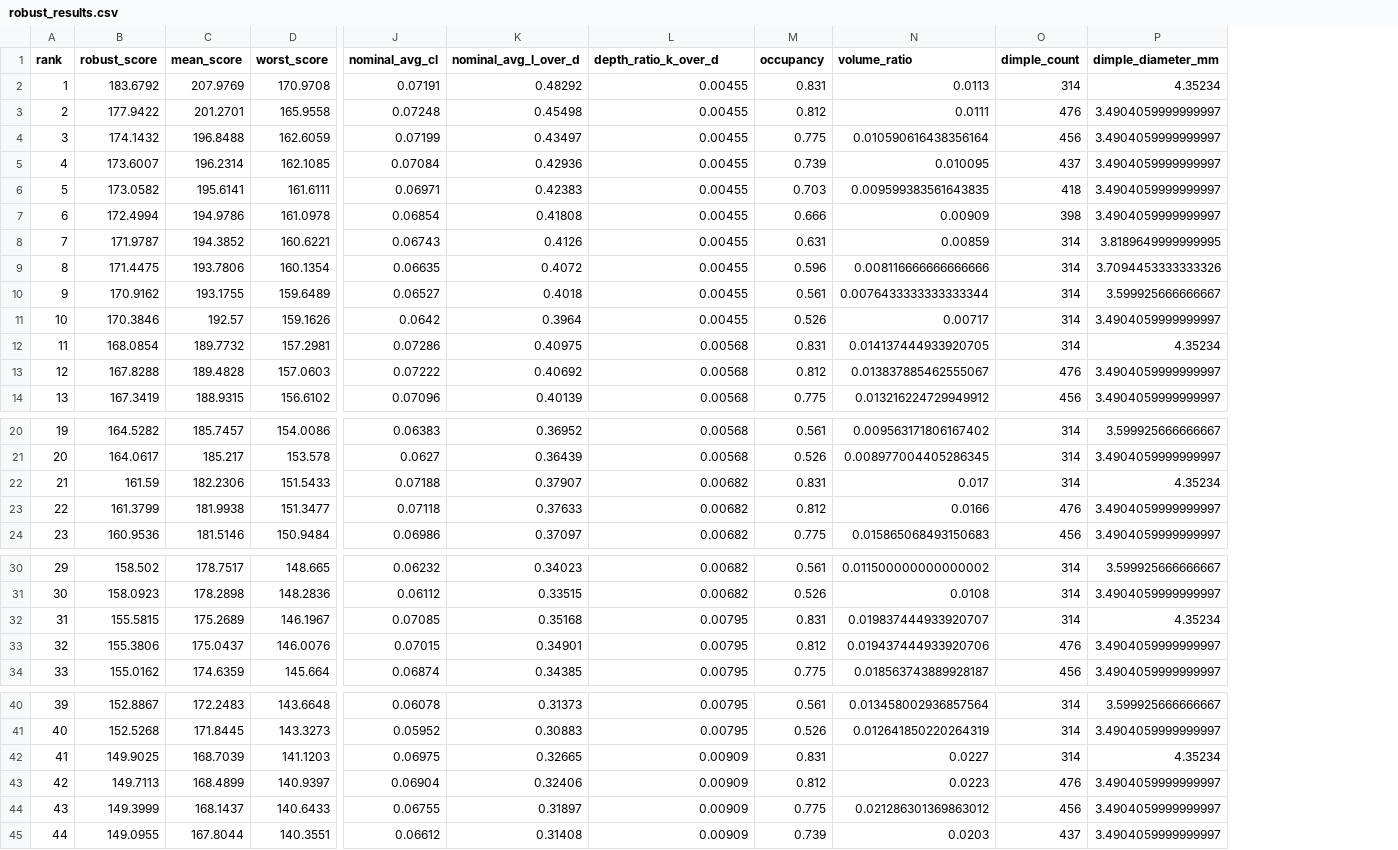
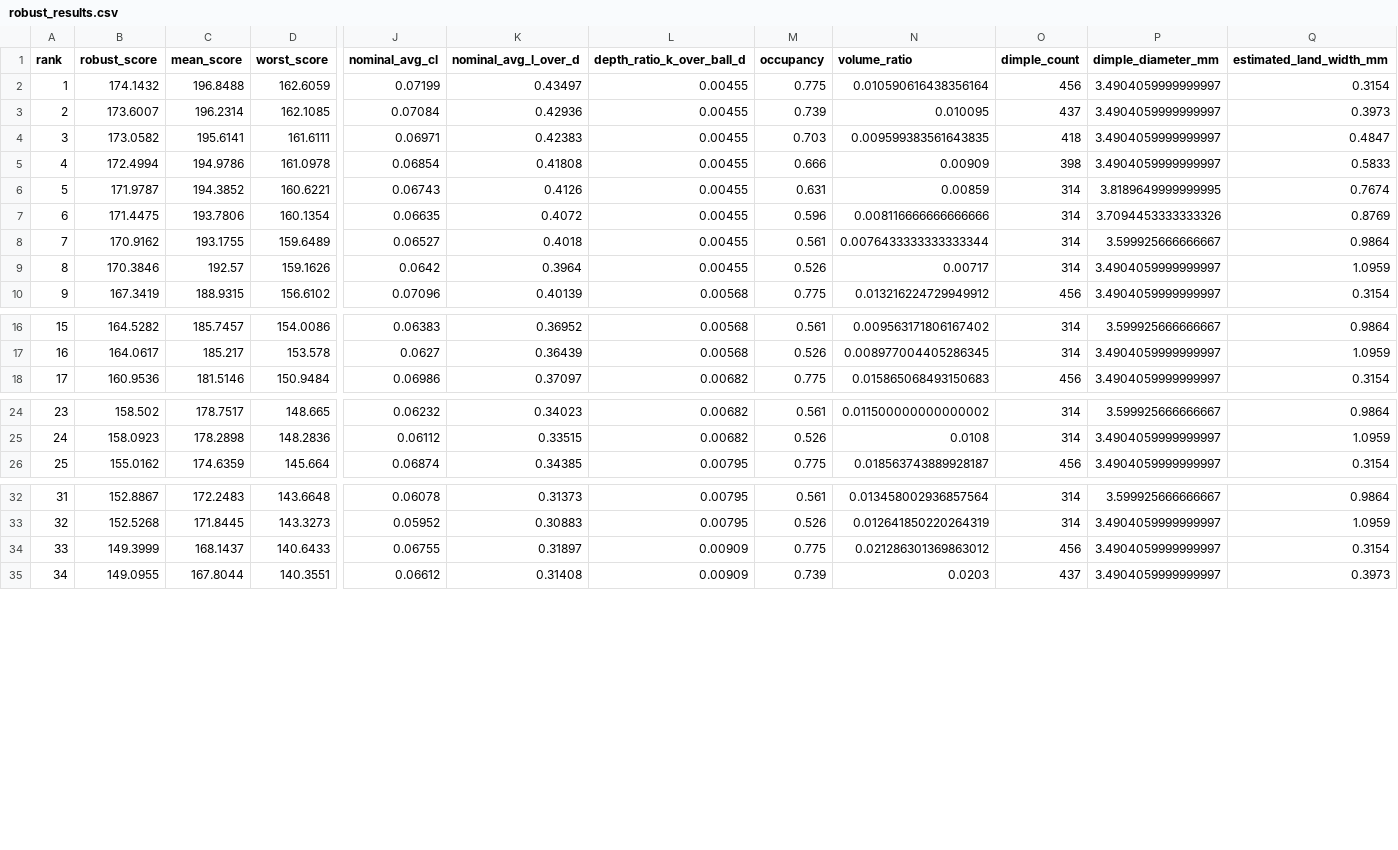
Before and after one commit to alper-genc/GolfBall, a CSV file: robust_results.csv, drawn as a sheet; only a part is shown, gaps mark what is left out; removed rows and columns are numbered as before the commit, all else as after; rows hold the shown columns only; the diff names each change by its address in the sheet, - before the commit and + after, or states it on an @@ line.

Commit message:
Update design metrics and manufacturability features across multiple files.
- Revised best_design_summary.md and robust_design_summary.md to reflect updated scores, parameters, and added estimated land width.
- Enhanced golf_simulator.py with new functions for estimating manufacturability based on dimple design.
- Updated results.csv and robust_results.csv to include estimated land width metrics.
- Adjusted streamlit_app.py to incorporate manufacturability filtering and clarify depth ratio terminology.

```diff
--- a/robust_results.csv
+++ b/robust_results.csv
+column Q (estimated_land_width_mm), rows 2-10: 0.3154 | 0.3973 | 0.4847 | 0.5833 | 0.7674 | 0.8769 | 0.9864 | 1.0959 | 0.3154; rows 16-18: 0.9864 | 1.0959 | 0.3154; rows 24-26: 0.9864 | 1.0959 | 0.3154; rows 32-35: 0.9864 | 1.0959 | 0.3154 | 0.3973
-L1: depth_ratio_k_over_d
+L1: depth_ratio_k_over_ball_d
-row 2: 1 | 183.6792 | 207.9769 | 170.9708 | 0.07191 | 0.48292 | 0.00455 | 0.831 | 0.0113 | 314 | 4.35234
-row 3: 2 | 177.9422 | 201.2701 | 165.9558 | 0.07248 | 0.45498 | 0.00455 | 0.812 | 0.0111 | 476 | 3.4904059999999997
@@ column A (rank) renumbered from row 2 down @@
-row 12: 11 | 168.0854 | 189.7732 | 157.2981 | 0.07286 | 0.40975 | 0.00568 | 0.831 | 0.014137444933920705 | 314 | 4.35234
-row 13: 12 | 167.8288 | 189.4828 | 157.0603 | 0.07222 | 0.40692 | 0.00568 | 0.812 | 0.013837885462555067 | 476 | 3.4904059999999997
-row 22: 21 | 161.59 | 182.2306 | 151.5433 | 0.07188 | 0.37907 | 0.00682 | 0.831 | 0.017 | 314 | 4.35234
-row 23: 22 | 161.3799 | 181.9938 | 151.3477 | 0.07118 | 0.37633 | 0.00682 | 0.812 | 0.0166 | 476 | 3.4904059999999997
-row 32: 31 | 155.5815 | 175.2689 | 146.1967 | 0.07085 | 0.35168 | 0.00795 | 0.831 | 0.019837444933920707 | 314 | 4.35234
-row 33: 32 | 155.3806 | 175.0437 | 146.0076 | 0.07015 | 0.34901 | 0.00795 | 0.812 | 0.019437444933920706 | 476 | 3.4904059999999997
-row 42: 41 | 149.9025 | 168.7039 | 141.1203 | 0.06975 | 0.32665 | 0.00909 | 0.831 | 0.0227 | 314 | 4.35234
-row 43: 42 | 149.7113 | 168.4899 | 140.9397 | 0.06904 | 0.32406 | 0.00909 | 0.812 | 0.0223 | 476 | 3.4904059999999997
```
Also changed, not shown: results.csv, 4 other files.
